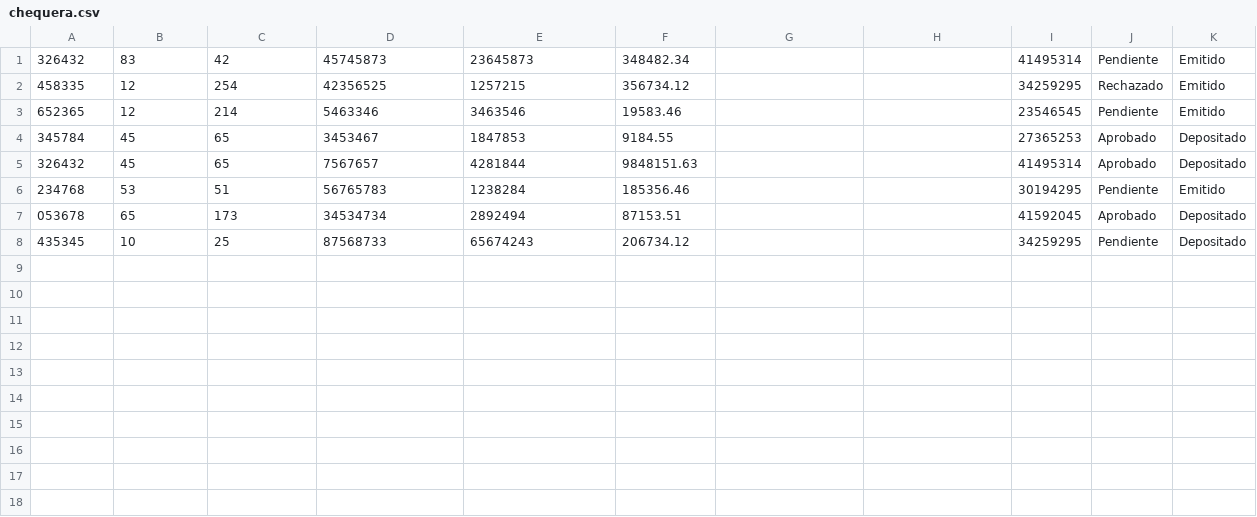
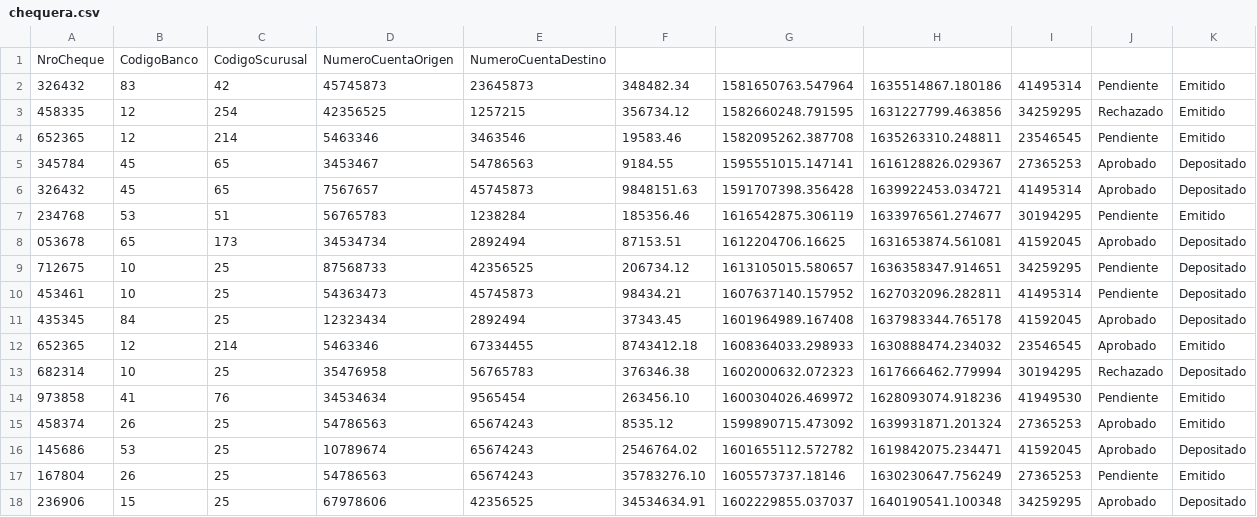
Before and after one commit to MatiasGarnica/Sprint4, a CSV file: chequera.csv, drawn as a sheet.

```diff
--- a/chequera.csv
+++ b/chequera.csv
@@ -1,8 +1,18 @@
-326432,83,42,45745873,23645873,348482.34, , ,41495314,Pendiente,Emitido
-458335,12,254,42356525,1257215,356734.12, , ,34259295,Rechazado,Emitido
-652365,12,214,5463346,3463546,19583.46, , ,23546545,Pendiente,Emitido
-345784,45,65,3453467,1847853,9184.55, , ,27365253,Aprobado,Depositado
-326432,45,65,7567657,4281844,9848151.63, , ,41495314,Aprobado,Depositado
-234768,53,51,56765783,1238284,185356.46, , ,30194295,Pendiente,Emitido
-053678,65,173,34534734,2892494,87153.51, , ,41592045,Aprobado,Depositado
-435345,10,25,87568733,65674243,206734.12, , ,34259295,Pendiente,Depositado
+"NroCheque","CodigoBanco","CodigoScurusal","NumeroCuentaOrigen","NumeroCuentaDestino"
+326432,83,42,45745873,23645873,348482.34,1581650763.547964,1635514867.180186,41495314,Pendiente,Emitido
+458335,12,254,42356525,1257215,356734.12,1582660248.791595,1631227799.463856,34259295,Rechazado,Emitido
+652365,12,214,5463346,3463546,19583.46,1582095262.387708,1635263310.248811,23546545,Pendiente,Emitido
+345784,45,65,3453467,54786563,9184.55,1595551015.147141,1616128826.029367,27365253,Aprobado,Depositado
+326432,45,65,7567657,45745873,9848151.63,1591707398.356428,1639922453.034721,41495314,Aprobado,Depositado
+234768,53,51,56765783,1238284,185356.46,1616542875.306119,1633976561.274677,30194295,Pendiente,Emitido
+053678,65,173,34534734,2892494,87153.51,1612204706.16625,1631653874.561081,41592045,Aprobado,Depositado
+712675,10,25,87568733,42356525,206734.12,1613105015.580657,1636358347.914651,34259295,Pendiente,Depositado
+453461,10,25,54363473,45745873,98434.21,1607637140.157952,1627032096.282811,41495314,Pendiente,Depositado
+435345,84,25,12323434,2892494,37343.45,1601964989.167408,1637983344.765178,41592045,Aprobado,Depositado
+652365,12,214,5463346,67334455,8743412.18,1608364033.298933,1630888474.234032,23546545,Aprobado,Emitido
+682314,10,25,35476958,56765783,376346.38,1602000632.072323,1617666462.779994,30194295,Rechazado,Depositado
+973858,41,76,34534634,9565454,263456.10,1600304026.469972,1628093074.918236,41949530,Pendiente,Emitido
+458374,26,25,54786563,65674243,8535.12,1599890715.473092,1639931871.201324,27365253,Aprobado,Emitido
+145686,53,25,10789674,65674243,2546764.02,1601655112.572782,1619842075.234471,41592045,Aprobado,Depositado
+167804,26,25,54786563,65674243,35783276.10,1605573737.18146,1630230647.756249,27365253,Pendiente,Emitido
+236906,15,25,67978606,42356525,34534634.91,1602229855.037037,1640190541.100348,34259295,Aprobado,Depositado
```
Also changed, not shown: 1 other file.
